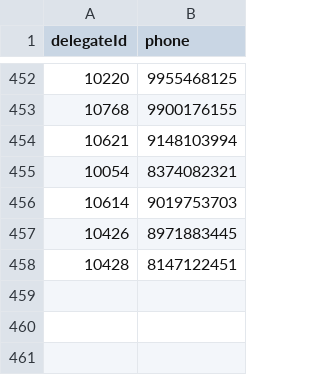
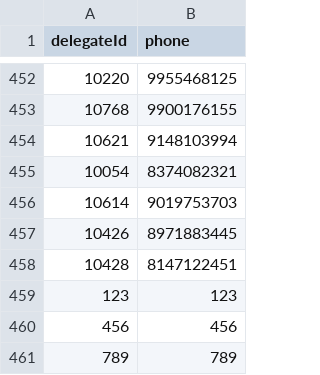
Before and after one commit to sidshivam625/ttfinal2.0, a CSV file: backend/functions/lib/data/delegates.csv, drawn as a sheet; only a part is shown, gaps mark what is left out.

```diff
--- a/backend/functions/lib/data/delegates.csv
+++ b/backend/functions/lib/data/delegates.csv
@@ -458 +458,4 @@ delegateId,phone
 10428,8147122451
+123,123
+456,456
+789,789
```
Also changed, not shown: 1 other file.
